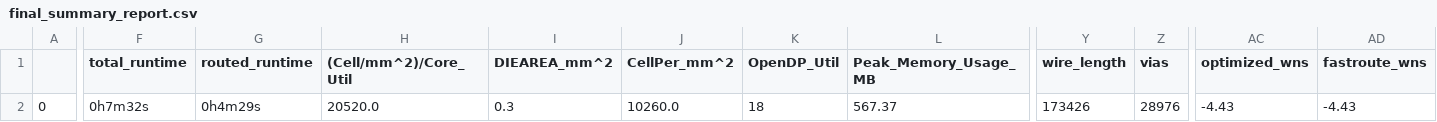
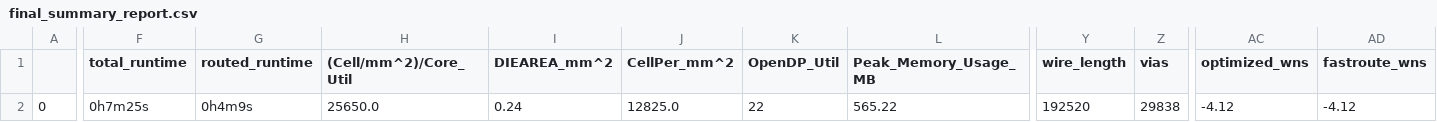
Before and after one commit to dineshannayya/riscduino, a CSV file: signoff/spi_master/final_summary_report.csv, drawn as a sheet; only a part is shown, gaps mark what is left out; the diff covers the shown part only; the diff names each change by its address in the sheet, - before the commit and + after, or states it on an @@ line.

```diff
--- a/signoff/spi_master/final_summary_report.csv
+++ b/signoff/spi_master/final_summary_report.csv
-F2 (total_runtime): 0h7m32s
+F2 (total_runtime): 0h7m25s
-G2 (routed_runtime): 0h4m29s
+G2 (routed_runtime): 0h4m9s
-H2 ((Cell/mm^2)/Core_Util): 20520.0
+H2 ((Cell/mm^2)/Core_Util): 25650.0
-I2 (DIEAREA_mm^2): 0.3
+I2 (DIEAREA_mm^2): 0.24
-J2 (CellPer_mm^2): 10260.0
+J2 (CellPer_mm^2): 12825.0
-K2 (OpenDP_Util): 18
+K2 (OpenDP_Util): 22
-L2 (Peak_Memory_Usage_MB): 567.37
+L2 (Peak_Memory_Usage_MB): 565.22
-Y2 (wire_length): 173426
+Y2 (wire_length): 192520
-Z2 (vias): 28976
+Z2 (vias): 29838
-AC2 (optimized_wns): -4.43
+AC2 (optimized_wns): -4.12
-AD2 (fastroute_wns): -4.43
+AD2 (fastroute_wns): -4.12
```
Also changed, not shown: 14 edited cells elsewhere in this file, signoff/glbl_cfg/final_summary_report.csv, signoff/sdram/final_summary_report.csv, 22 other files.
